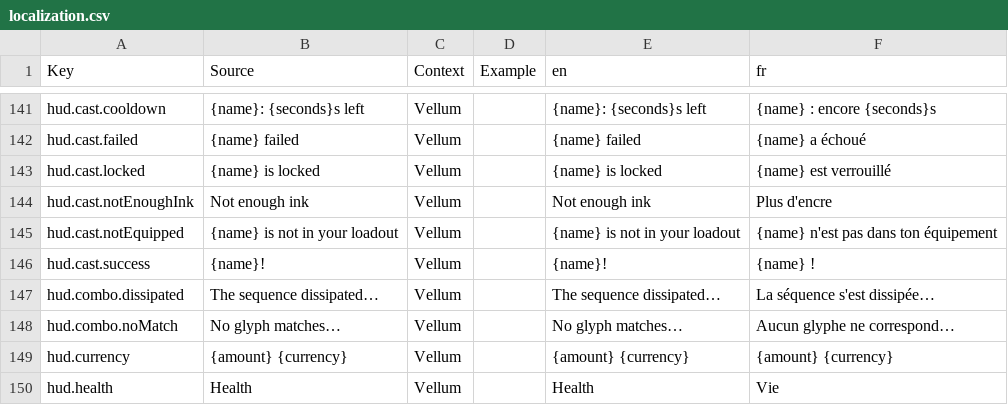
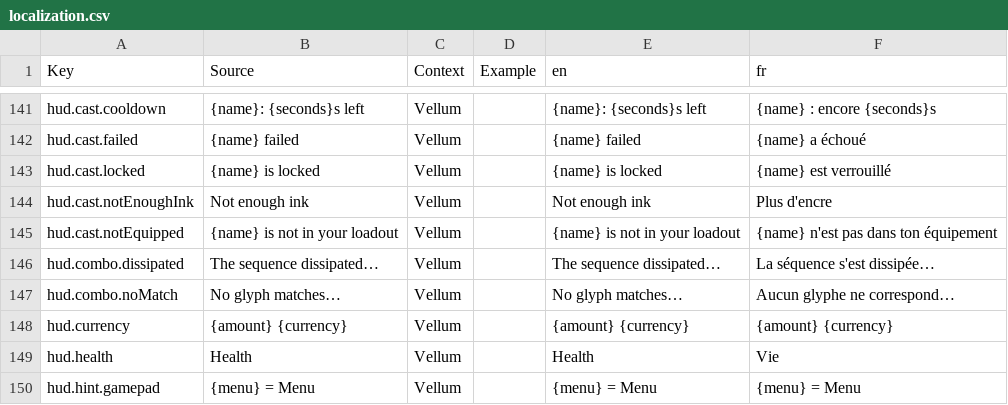
Before and after one commit to FouziGit/robloxtest, a CSV file: localization.csv, drawn as a sheet; only a part is shown, gaps mark what is left out; the shorter side is filled out with more unchanged rows.

```diff
--- a/localization.csv
+++ b/localization.csv
@@ -145,3 +145,2 @@ hud.cast.notEnoughInk,Not enough ink,Vellum,,Not enough ink,Plus d'encre
 hud.cast.notEquipped,{name} is not in your loadout,Vellum,,{name} is not in your loadout,{name} n'est pas dans ton équipement
-hud.cast.success,{name}!,Vellum,,{name}!,{name} !
 hud.combo.dissipated,The sequence dissipated…,Vellum,,The sequence dissipated…,La séquence s'est dissipée…
```
Also changed, not shown: 4 other files.
